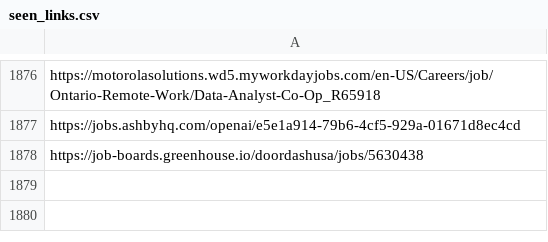
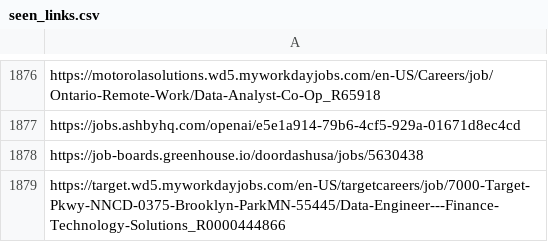
Before and after one commit to harsha271199/job-scraper, a CSV file: seen_links.csv, drawn as a sheet; only a part is shown, gaps mark what is left out; the diff names each change by its address in the sheet, - before the commit and + after, or states it on an @@ line.

```diff
--- a/seen_links.csv
+++ b/seen_links.csv
+row 1879: https://target.wd5.myworkdayjobs.com/en-US/targetcareers/job/7000-Target-Pkwy-NNCD-0375-Brooklyn-ParkMN-55445/Data-Engineer---Finance-Technology-Solutions_R0000444866
```
Also changed, not shown: 2 other files.
